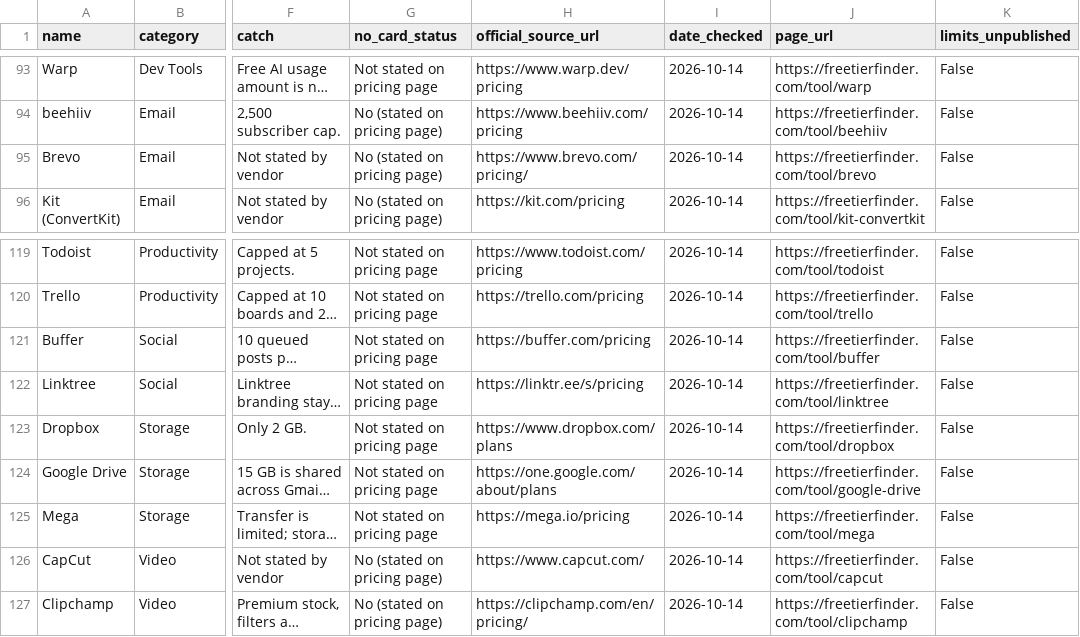
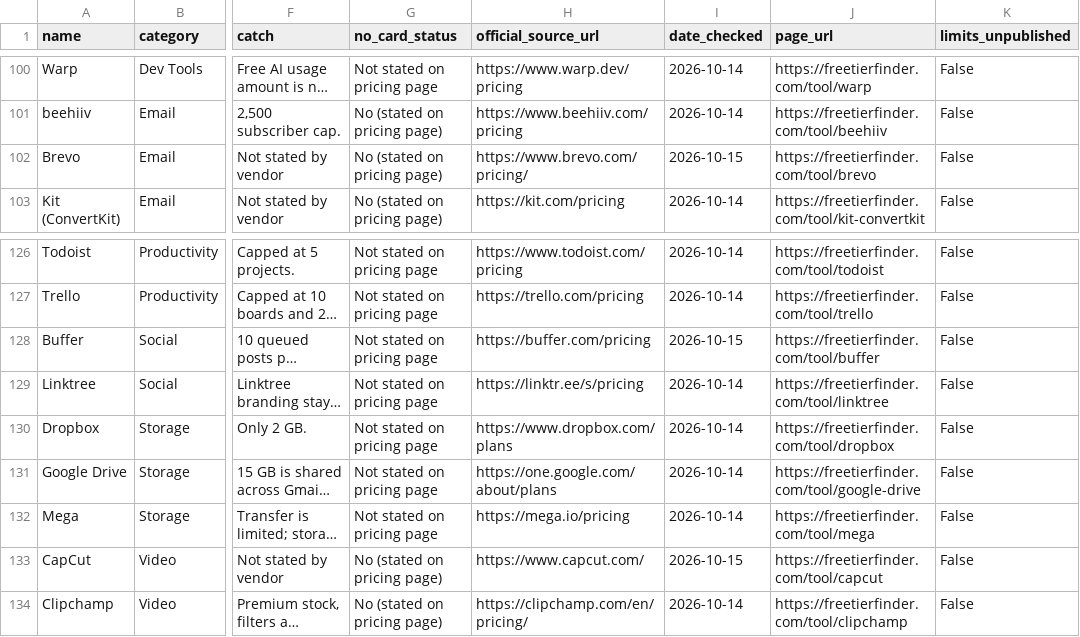
Before and after one commit to TonkaToyXL/free-tier-finder-data, a CSV file: data/tools.csv, drawn as a sheet; only a part is shown, gaps mark what is left out; long unchanged cells end in …; addresses are those after the commit; the diff covers the shown part only; the diff names each change by its address in the sheet, - before the commit and + after, or states it on an @@ line.

```diff
--- a/data/tools.csv
+++ b/data/tools.csv
-I102 (date_checked): 2026-10-14
+I102 (date_checked): 2026-10-15
-I128 (date_checked): 2026-10-14
+I128 (date_checked): 2026-10-15
-I133 (date_checked): 2026-10-14
+I133 (date_checked): 2026-10-15
```
Also changed, not shown: 7 added rows, 1 removed row and 31 edited cells elsewhere in this file, data/promos.csv, 5 other files.
